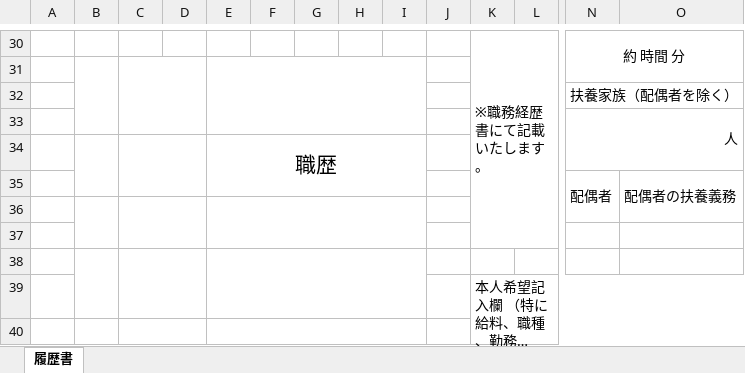
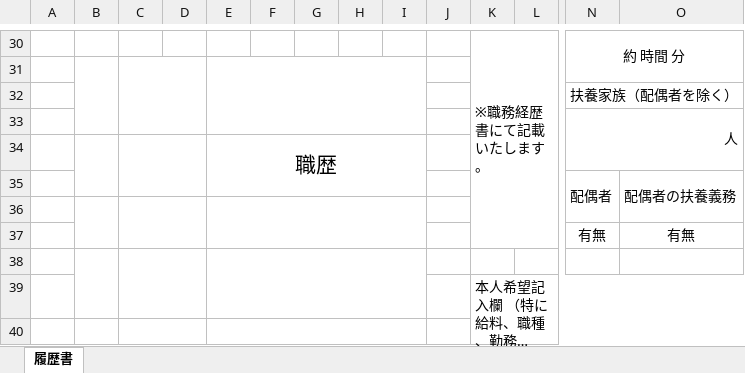
Before and after one commit to bit-K120/documentloader_2_xlsx, an Excel workbook: backend/worksheets/sample_sheet.xlsx, sheet 履歴書, drawn as a sheet; only a part is shown, gaps mark what is left out; long unchanged cells end in …; values as stored, in another font and other column widths than the file's, no borders; rows hold the shown columns only; the diff names each change by its address in the sheet, - before the commit and + after, or states it on an @@ line.

```diff
--- a/backend/worksheets/sample_sheet.xlsx (sheet 履歴書)
+++ b/backend/worksheets/sample_sheet.xlsx (sheet 履歴書)
-row 37: (empty)
+row 37:  |  |  |  |  |  |  |  |  |  |  |  | 有無 | 有無
```
Also changed, not shown: 1 other file.
